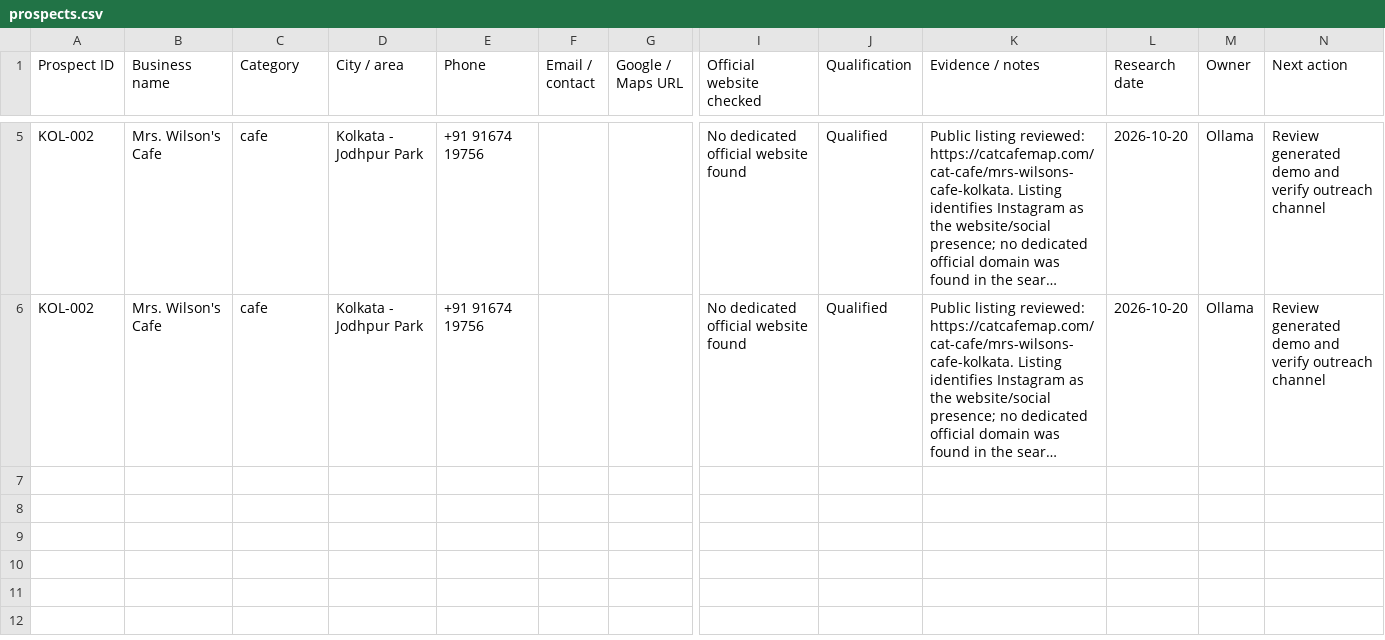
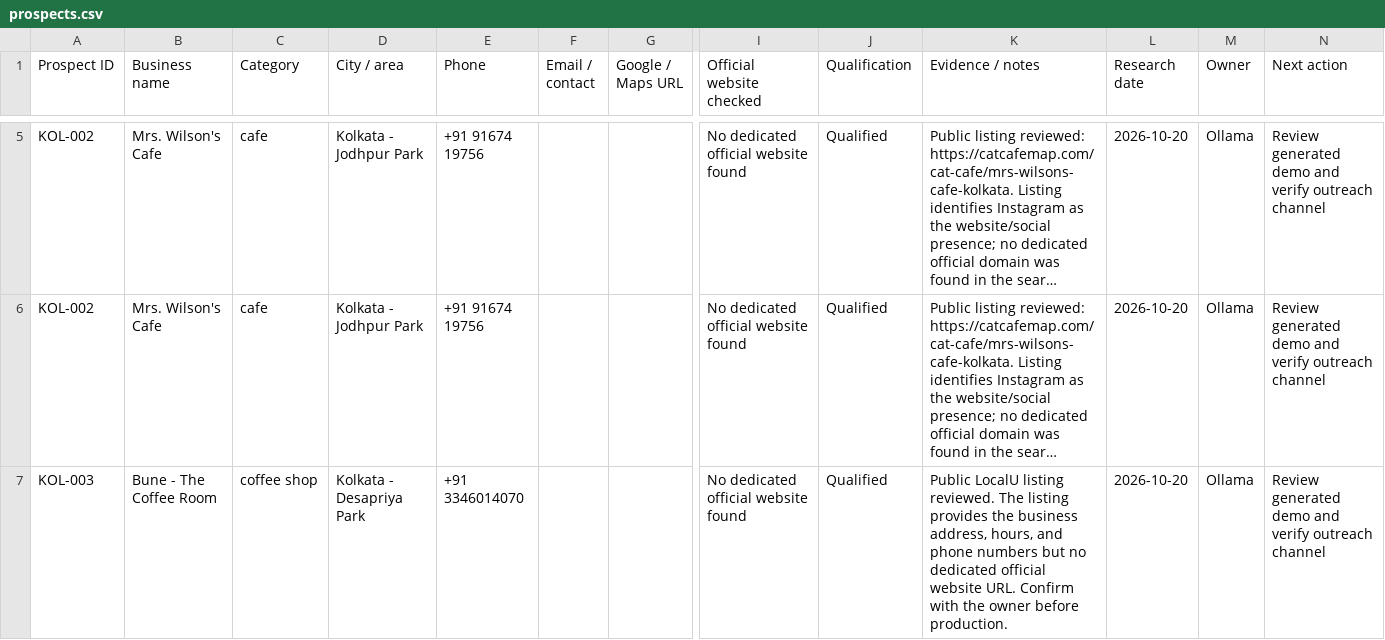
Before and after one commit to amalraj020-a11y/10-am-office-work, a CSV file: tracker/prospects.csv, drawn as a sheet; only a part is shown, gaps mark what is left out; long unchanged cells end in …; rows hold the shown columns only; the diff names each change by its address in the sheet, - before the commit and + after, or states it on an @@ line.

Commit message:
Generate Bune - The Coffee Room demo with Ollama

```diff
--- a/tracker/prospects.csv
+++ b/tracker/prospects.csv
+row 7: KOL-003 | Bune - The Coffee Room | coffee shop | Kolkata - Desapriya Park | +91 3346014070 |  |  | No dedicated official website found | Qualified | Public LocalU listing reviewed. The listing provides the business address, hours, and phone numbers but no dedicated official website URL. Confirm with the owner before production. | 2026-10-20 | Ollama | Review generated demo and verify outreach channel
```
Also changed, not shown: tracker/delivery.csv, 5 other files.
